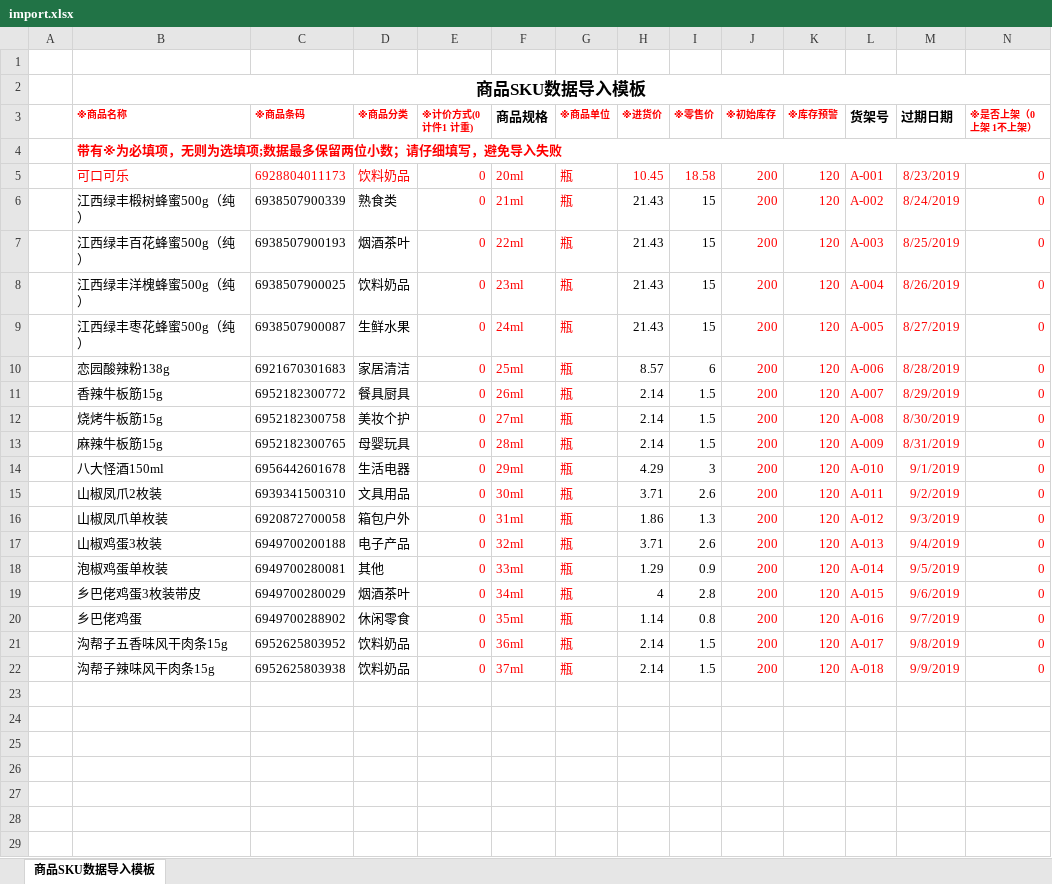
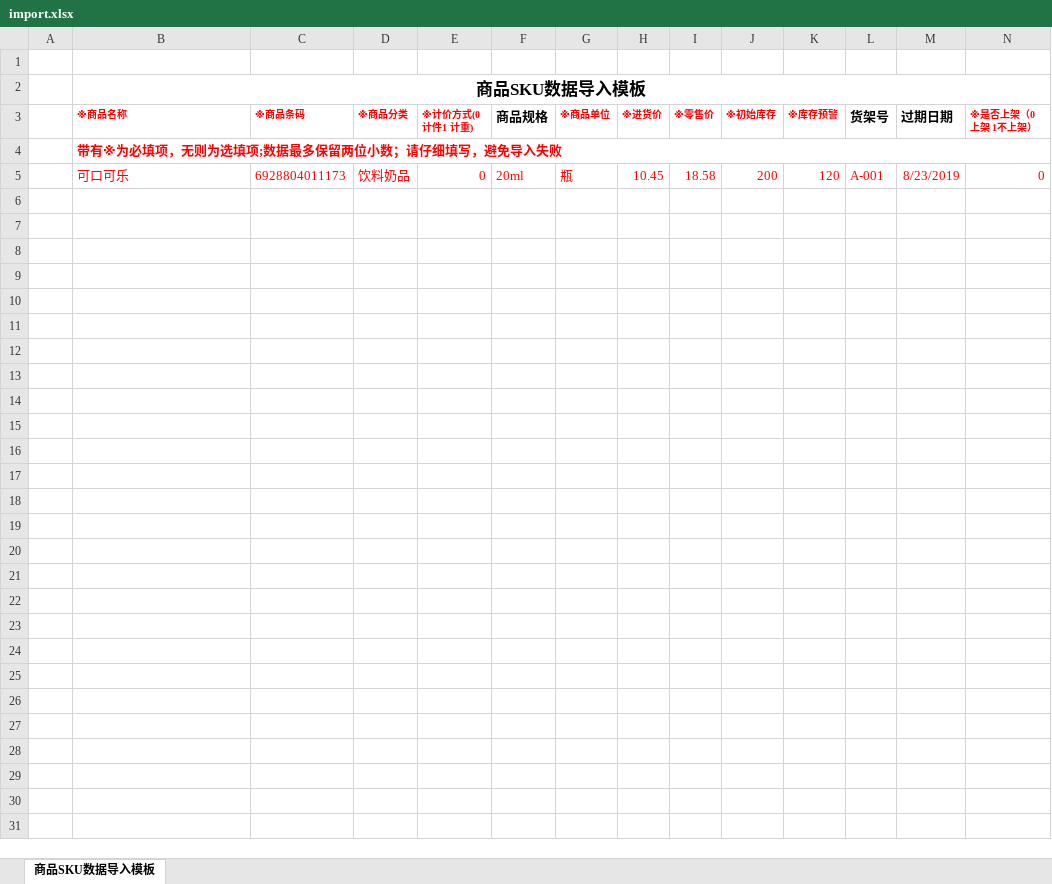
Before and after one commit to rhodesiaxlo/pos, an Excel workbook: public/exceltemplate/import.xlsx, sheet 商品SKU数据导入模板, drawn as a sheet; only a part is shown; the shorter side is filled out with more unchanged rows; values as stored, in another font and other column widths than the file's, no borders; rows hold the shown columns only; the diff names each change by its address in the sheet, - before the commit and + after, or states it on an @@ line.

Commit message:
excel

```diff
--- a/public/exceltemplate/import.xlsx (sheet 商品SKU数据导入模板)
+++ b/public/exceltemplate/import.xlsx (sheet 商品SKU数据导入模板)
-row 6:  | 江西绿丰椴树蜂蜜500g（纯） | 6938507900339 | 熟食类 | 0 | 21ml | 瓶 | 21.43 | 15 | 200 | 120 | A-002 | 8/24/2019 | 0
+row 6: (empty)
-row 7:  | 江西绿丰百花蜂蜜500g（纯） | 6938507900193 | 烟酒茶叶 | 0 | 22ml | 瓶 | 21.43 | 15 | 200 | 120 | A-003 | 8/25/2019 | 0
+row 7: (empty)
-row 8:  | 江西绿丰洋槐蜂蜜500g（纯） | 6938507900025 | 饮料奶品 | 0 | 23ml | 瓶 | 21.43 | 15 | 200 | 120 | A-004 | 8/26/2019 | 0
+row 8: (empty)
-row 9:  | 江西绿丰枣花蜂蜜500g（纯） | 6938507900087 | 生鲜水果 | 0 | 24ml | 瓶 | 21.43 | 15 | 200 | 120 | A-005 | 8/27/2019 | 0
+row 9: (empty)
-row 10:  | 恋园酸辣粉138g | 6921670301683 | 家居清洁 | 0 | 25ml | 瓶 | 8.57 | 6 | 200 | 120 | A-006 | 8/28/2019 | 0
+row 10: (empty)
-row 11:  | 香辣牛板筋15g | 6952182300772 | 餐具厨具 | 0 | 26ml | 瓶 | 2.14 | 1.5 | 200 | 120 | A-007 | 8/29/2019 | 0
+row 11: (empty)
-row 12:  | 烧烤牛板筋15g | 6952182300758 | 美妆个护 | 0 | 27ml | 瓶 | 2.14 | 1.5 | 200 | 120 | A-008 | 8/30/2019 | 0
+row 12: (empty)
-row 13:  | 麻辣牛板筋15g | 6952182300765 | 母婴玩具 | 0 | 28ml | 瓶 | 2.14 | 1.5 | 200 | 120 | A-009 | 8/31/2019 | 0
+row 13: (empty)
-row 14:  | 八大怪酒150ml | 6956442601678 | 生活电器 | 0 | 29ml | 瓶 | 4.29 | 3 | 200 | 120 | A-010 | 9/1/2019 | 0
+row 14: (empty)
-row 15:  | 山椒凤爪2枚装 | 6939341500310 | 文具用品 | 0 | 30ml | 瓶 | 3.71 | 2.6 | 200 | 120 | A-011 | 9/2/2019 | 0
+row 15: (empty)
-row 16:  | 山椒凤爪单枚装 | 6920872700058 | 箱包户外 | 0 | 31ml | 瓶 | 1.86 | 1.3 | 200 | 120 | A-012 | 9/3/2019 | 0
+row 16: (empty)
-row 17:  | 山椒鸡蛋3枚装 | 6949700200188 | 电子产品 | 0 | 32ml | 瓶 | 3.71 | 2.6 | 200 | 120 | A-013 | 9/4/2019 | 0
+row 17: (empty)
-row 18:  | 泡椒鸡蛋单枚装 | 6949700280081 | 其他 | 0 | 33ml | 瓶 | 1.29 | 0.9 | 200 | 120 | A-014 | 9/5/2019 | 0
+row 18: (empty)
-row 19:  | 乡巴佬鸡蛋3枚装带皮 | 6949700280029 | 烟酒茶叶 | 0 | 34ml | 瓶 | 4 | 2.8 | 200 | 120 | A-015 | 9/6/2019 | 0
+row 19: (empty)
-row 20:  | 乡巴佬鸡蛋 | 6949700288902 | 休闲零食 | 0 | 35ml | 瓶 | 1.14 | 0.8 | 200 | 120 | A-016 | 9/7/2019 | 0
+row 20: (empty)
-row 21:  | 沟帮子五香味风干肉条15g | 6952625803952 | 饮料奶品 | 0 | 36ml | 瓶 | 2.14 | 1.5 | 200 | 120 | A-017 | 9/8/2019 | 0
+row 21: (empty)
-row 22:  | 沟帮子辣味风干肉条15g | 6952625803938 | 饮料奶品 | 0 | 37ml | 瓶 | 2.14 | 1.5 | 200 | 120 | A-018 | 9/9/2019 | 0
+row 22: (empty)
```
Also changed, not shown: 2 other files.
